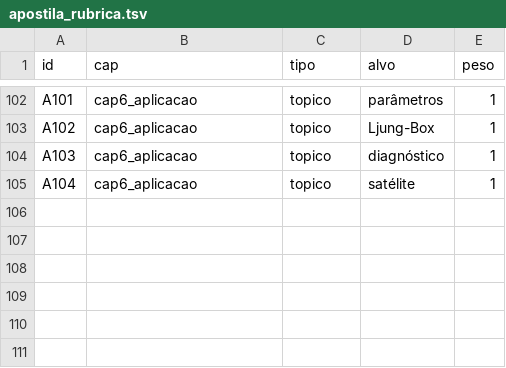
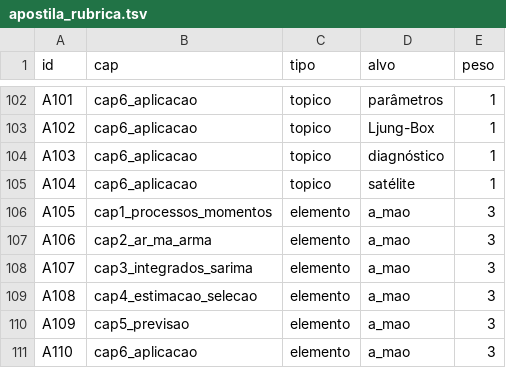
Before and after one commit to fcarva/series-temporais, a TSV file: autoestudo/apostila_rubrica.tsv, drawn as a sheet; only a part is shown, gaps mark what is left out; the diff names each change by its address in the sheet, - before the commit and + after, or states it on an @@ line.

```diff
--- a/autoestudo/apostila_rubrica.tsv
+++ b/autoestudo/apostila_rubrica.tsv
+row 106: A105 | cap1_processos_momentos | elemento | a_mao | 3
+row 107: A106 | cap2_ar_ma_arma | elemento | a_mao | 3
+row 108: A107 | cap3_integrados_sarima | elemento | a_mao | 3
+row 109: A108 | cap4_estimacao_selecao | elemento | a_mao | 3
+row 110: A109 | cap5_previsao | elemento | a_mao | 3
+row 111: A110 | cap6_aplicacao | elemento | a_mao | 3
```
Also changed, not shown: 2 other files.
